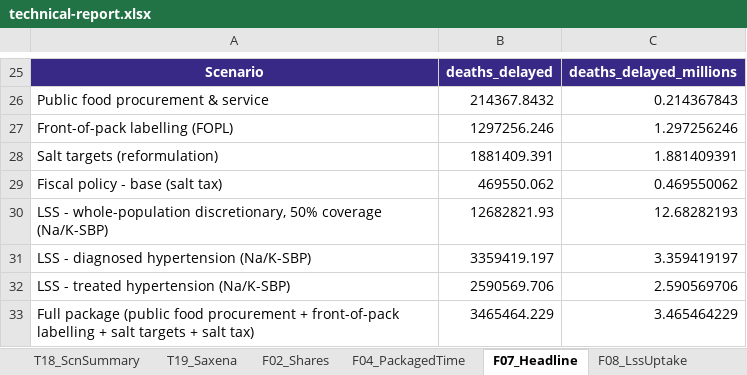
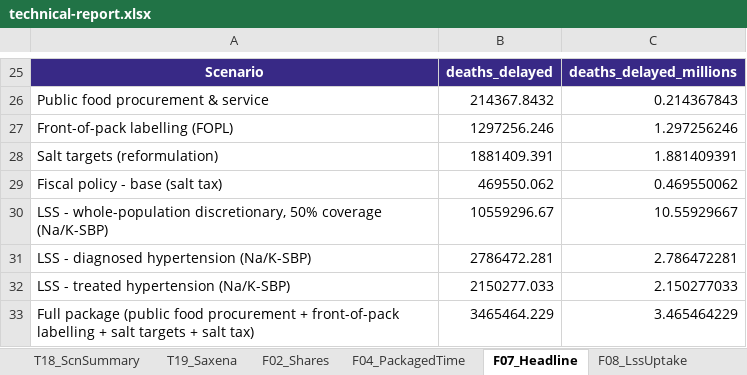
Before and after one commit to Disease-Control-Priorities/UWRTSL-sodium-policy, an Excel workbook: docs/technical-report.xlsx, sheet F07_Headline, drawn as a sheet; only a part is shown, gaps mark what is left out; values as stored, in another font and other column widths than the file's, no borders; charts and pictures not drawn; the diff names each change by its address in the sheet, - before the commit and + after, or states it on an @@ line.

```diff
--- a/docs/technical-report.xlsx (sheet F07_Headline)
+++ b/docs/technical-report.xlsx (sheet F07_Headline)
-B30: 12682821.93
+B30: 10559296.67
-C30: 12.68282193
+C30: 10.55929667
-B31: 3359419.197
+B31: 2786472.281
-C31: 3.359419197
+C31: 2.786472281
-B32: 2590569.706
+B32: 2150277.033
-C32: 2.590569706
+C32: 2.150277033
```
Also changed, not shown: sheet F08_LssUptake, sheet T04_Lss, sheet T15_LssAudit, sheet T18_ScnSummary, sheet T09_NakSsass, sheet T14_KeyInputs, 2 more sheets, charts or pictures, 10 other files.
